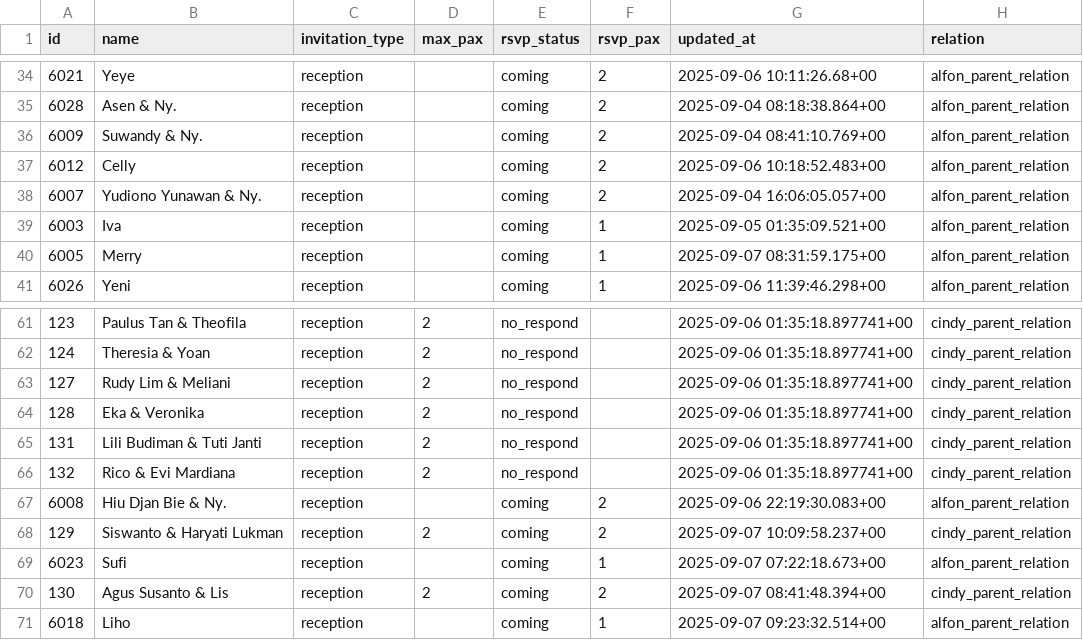
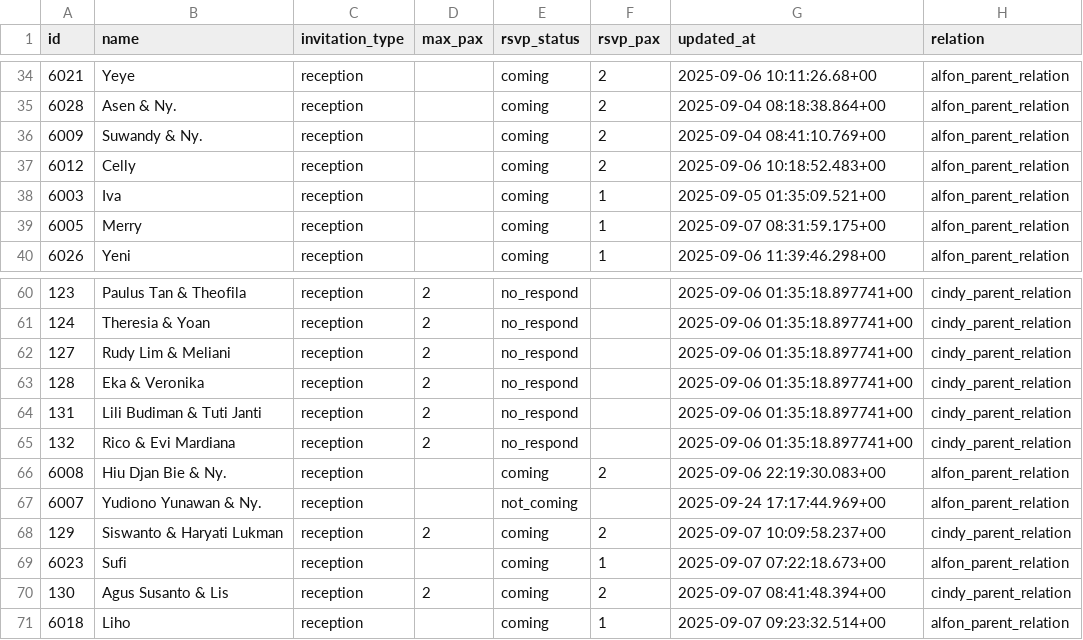
Before and after one commit to alfonski/wed-guest-helper, a CSV file: guest_rows.csv, drawn as a sheet; only a part is shown, gaps mark what is left out; removed rows and columns are numbered as before the commit, all else as after; the diff names each change by its address in the sheet, - before the commit and + after, or states it on an @@ line.

```diff
--- a/guest_rows.csv
+++ b/guest_rows.csv
-row 38: 6007 | Yudiono Yunawan & Ny. | reception |  | coming | 2 | 2025-09-04 16:06:05.057+00 | alfon_parent_relation
+row 67: 6007 | Yudiono Yunawan & Ny. | reception |  | not_coming |  | 2025-09-24 17:17:44.969+00 | alfon_parent_relation
```
